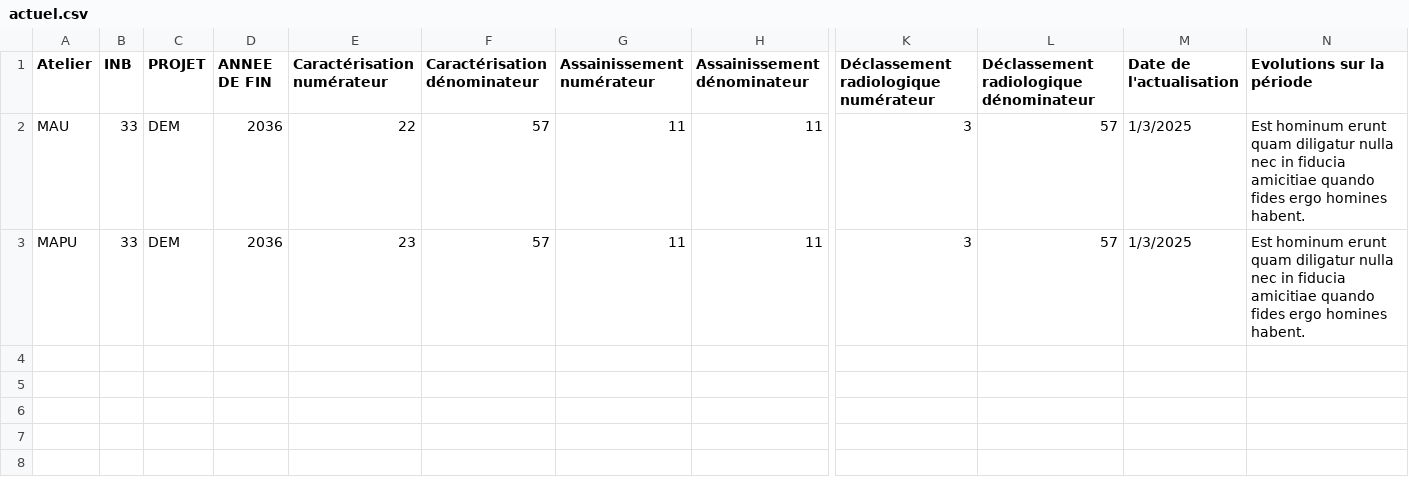
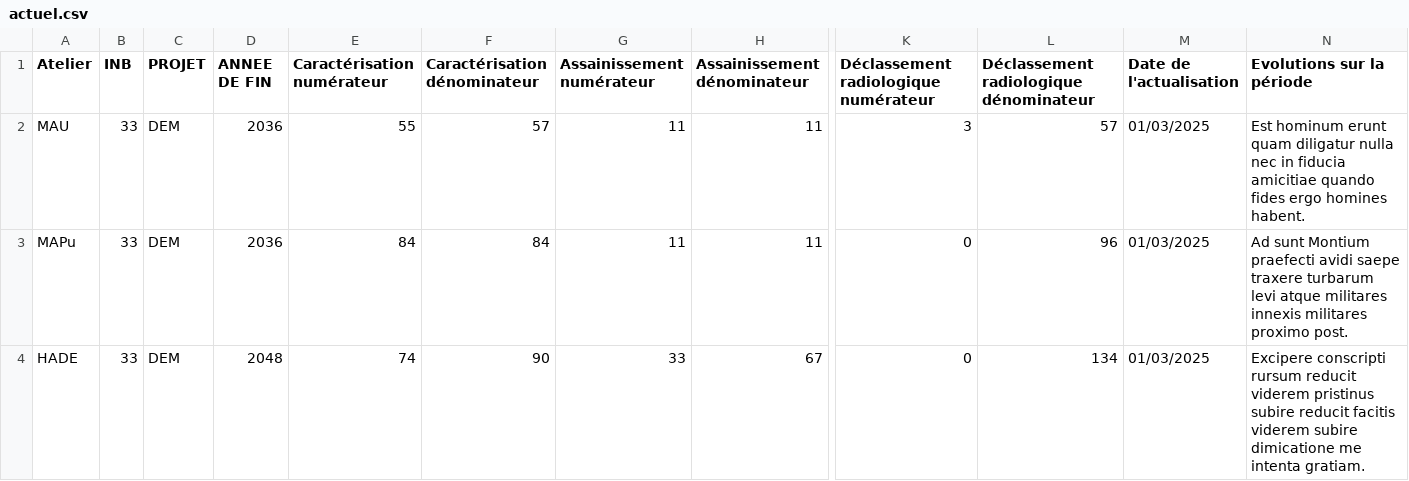
Before and after one commit to flowerz-fr/suivi-avancement, a CSV file: data/actuel.csv, drawn as a sheet; only a part is shown, gaps mark what is left out; removed rows and columns are numbered as before the commit, all else as after; rows hold the shown columns only; the diff names each change by its address in the sheet, - before the commit and + after, or states it on an @@ line.

```diff
--- a/data/actuel.csv
+++ b/data/actuel.csv
-E2 (Caractérisation numérateur): 22
+E2 (Caractérisation numérateur): 55
-M2 (Date de l'actualisation): 1/3/2025
+M2 (Date de l'actualisation): 01/03/2025
-row 3: MAPU | 33 | DEM | 2036 | 23 | 57 | 11 | 11 | 3 | 57 | 1/3/2025 | Est hominum erunt quam diligatur nulla nec in fiducia amicitiae quando fides ergo homines habent.
+row 3: MAPu | 33 | DEM | 2036 | 84 | 84 | 11 | 11 | 0 | 96 | 01/03/2025 | Ad sunt Montium praefecti avidi saepe traxere turbarum levi atque militares innexis militares proximo post.
+row 4: HADE | 33 | DEM | 2048 | 74 | 90 | 33 | 67 | 0 | 134 | 01/03/2025 | Excipere conscripti rursum reducit viderem pristinus subire reducit facitis viderem subire dimicatione me intenta gratiam.
```
Also changed, not shown: data/ancien.csv, 8 other files.
